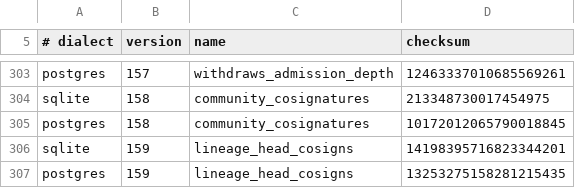
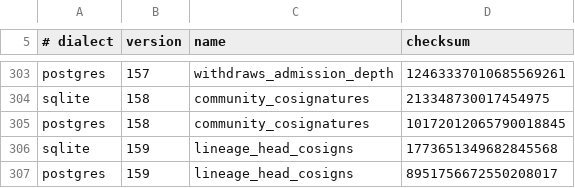
Before and after one commit to CIRISAI/CIRISPersist, a TSV file: evidence/migration_checksums.tsv, drawn as a sheet; only a part is shown, gaps mark what is left out.

```diff
--- a/evidence/migration_checksums.tsv
+++ b/evidence/migration_checksums.tsv
@@ -305,3 +305,3 @@ sqlite	158	community_cosignatures	213348730017454975
 postgres	158	community_cosignatures	10172012065790018845
-sqlite	159	lineage_head_cosigns	14198395716823344201
-postgres	159	lineage_head_cosigns	13253275158281215435
+sqlite	159	lineage_head_cosigns	1773651349682845568
+postgres	159	lineage_head_cosigns	8951756672550208017
```
Also changed, not shown: 12 other files.
